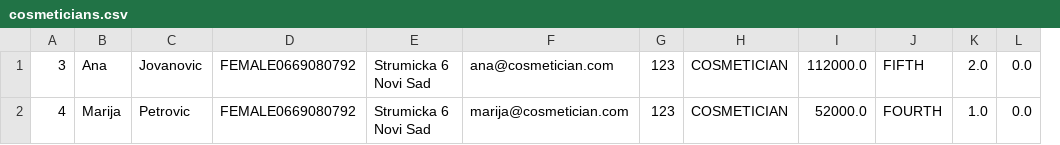
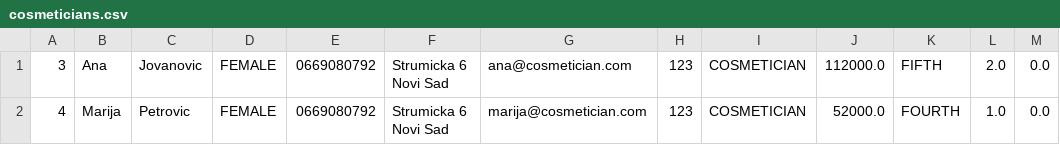
Before and after one commit to anitapajic/CosmeticSalon, a CSV file: OOP1-2023/src/data/cosmeticians.csv, drawn as a sheet; removed rows and columns are numbered as before the commit, all else as after; the diff names each change by its address in the sheet, - before the commit and + after, or states it on an @@ line.

```diff
--- a/OOP1-2023/src/data/cosmeticians.csv
+++ b/OOP1-2023/src/data/cosmeticians.csv
-column D, rows 1-2: FEMALE0669080792 | FEMALE0669080792
+column D, rows 1-2: FEMALE | FEMALE
+column E, rows 1-2: 0669080792 | 0669080792
```
Also changed, not shown: OOP1-2023/out/production/OOP1-2023/data/cosmeticians.csv, OOP1-2023/out/production/OOP1-2023/data/workers.csv, 43 other files.
